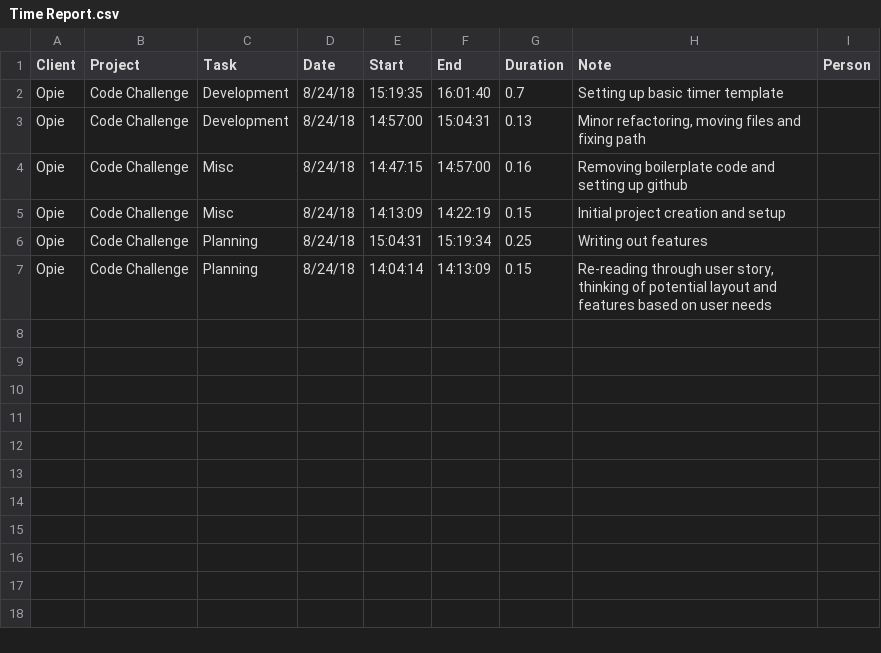
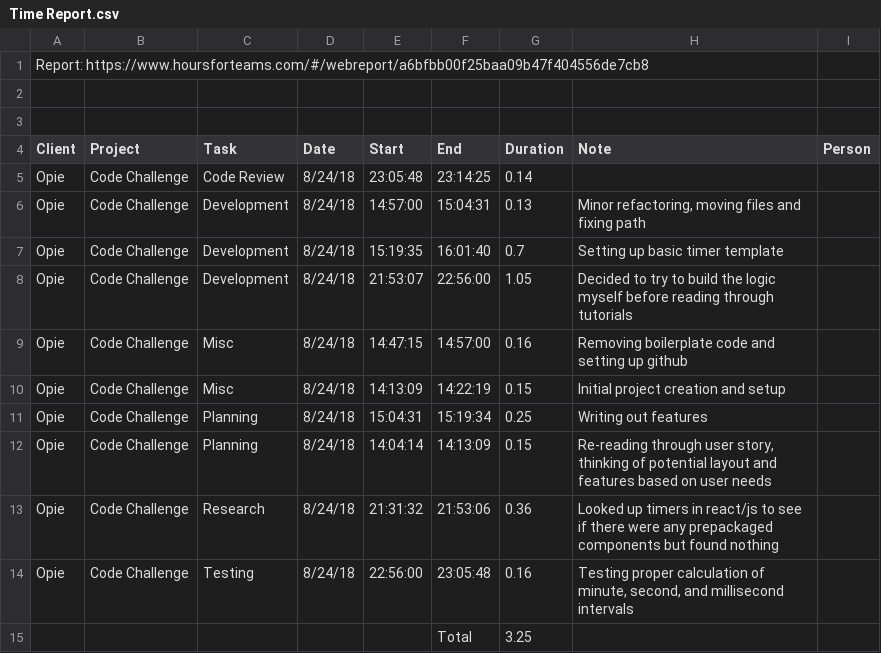
Before and after one commit to jmdoan1/10-meter-test, a CSV file: Time Report.csv, drawn as a sheet.

Commit message:
working timer logic with manual label updates

```diff
--- a/Time Report.csv
+++ b/Time Report.csv
@@ -1,4 +1,9 @@
+Report: https://www.hoursforteams.com/#/webreport/a6bfbb00f25baa09b47f404556de7cb8,,,,,,,,
+,,,,,,,,
+,,,,,,,,
 Client,Project,Task,Date,Start,End,Duration,Note,Person
+Opie,Code Challenge,Code Review,8/24/18,23:05:48,23:14:25,0.14,,
+Opie,Code Challenge,Development,8/24/18,14:57:00,15:04:31,0.13,"Minor refactoring, moving files and fixing path",
 Opie,Code Challenge,Development,8/24/18,15:19:35,16:01:40,0.7,Setting up basic timer template,
-Opie,Code Challenge,Development,8/24/18,14:57:00,15:04:31,0.13,"Minor refactoring, moving files and fixing path",
+Opie,Code Challenge,Development,8/24/18,21:53:07,22:56:00,1.05,Decided to try to build the logic myself before reading through tutorials,
 Opie,Code Challenge,Misc,8/24/18,14:47:15,14:57:00,0.16,Removing boilerplate code and setting up github,
@@ -7 +12,4 @@ Opie,Code Challenge,Planning,8/24/18,15:04:31,15:19:34,0.25,Writing out features
 Opie,Code Challenge,Planning,8/24/18,14:04:14,14:13:09,0.15,"Re-reading through user story, thinking of potential layout and features based on user needs",
+Opie,Code Challenge,Research,8/24/18,21:31:32,21:53:06,0.36,Looked up timers in react/js to see if there were any prepackaged components but found nothing,
+Opie,Code Challenge,Testing,8/24/18,22:56:00,23:05:48,0.16,"Testing proper calculation of minute, second, and millisecond intervals",
+,,,,,Total,3.25,,
```
Also changed, not shown: 2 other files.
